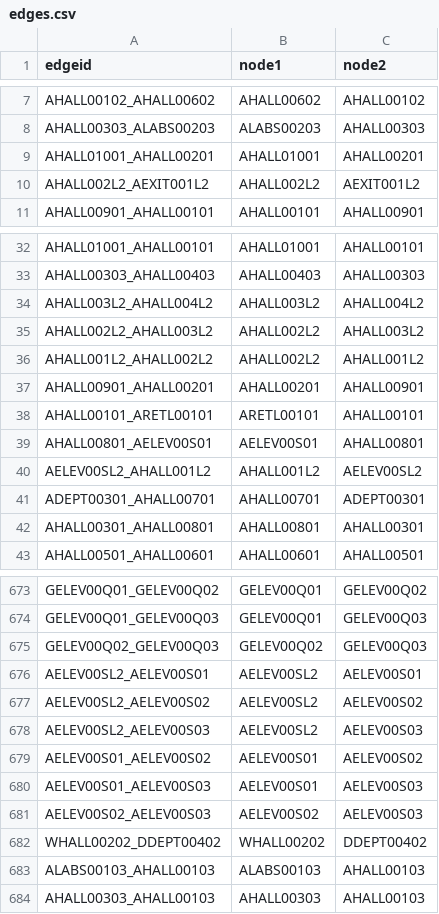
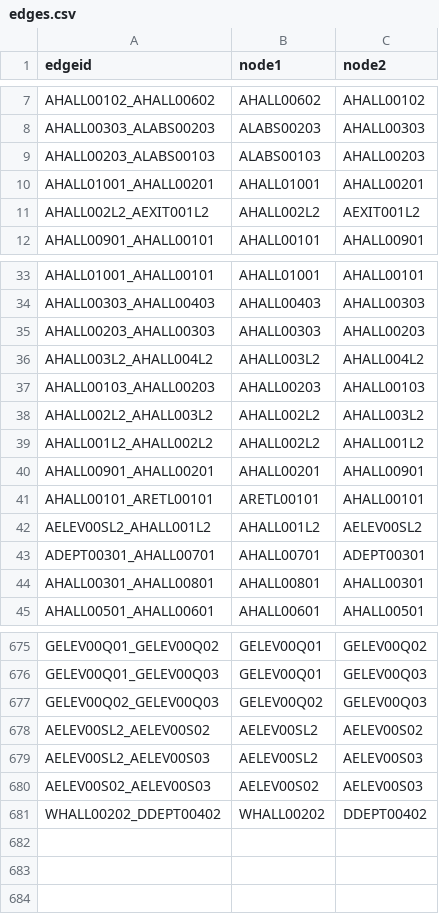
Before and after one commit to Haz3l02/SoftEng-Final-Iteration, a CSV file: src/main/java/edu/wpi/cs3733/C23/teamA/Database/CSVBackup/edges.csv, drawn as a sheet; only a part is shown, gaps mark what is left out; removed rows and columns are numbered as before the commit, all else as after; the diff names each change by its address in the sheet, - before the commit and + after, or states it on an @@ line.

Commit message:
removal of nodes repairs edges fixed to work better

```diff
--- a/src/main/java/edu/wpi/cs3733/C23/teamA/Database/CSVBackup/edges.csv
+++ b/src/main/java/edu/wpi/cs3733/C23/teamA/Database/CSVBackup/edges.csv
+row 9: AHALL00203_ALABS00103 | ALABS00103 | AHALL00203
+row 35: AHALL00203_AHALL00303 | AHALL00303 | AHALL00203
+row 37: AHALL00103_AHALL00203 | AHALL00203 | AHALL00103
-row 39: AHALL00801_AELEV00S01 | AELEV00S01 | AHALL00801
-row 676: AELEV00SL2_AELEV00S01 | AELEV00SL2 | AELEV00S01
-row 679: AELEV00S01_AELEV00S02 | AELEV00S01 | AELEV00S02
-row 680: AELEV00S01_AELEV00S03 | AELEV00S01 | AELEV00S03
-row 683: ALABS00103_AHALL00103 | ALABS00103 | AHALL00103
-row 684: AHALL00303_AHALL00103 | AHALL00303 | AHALL00103
```
Also changed, not shown: 8 other files.
